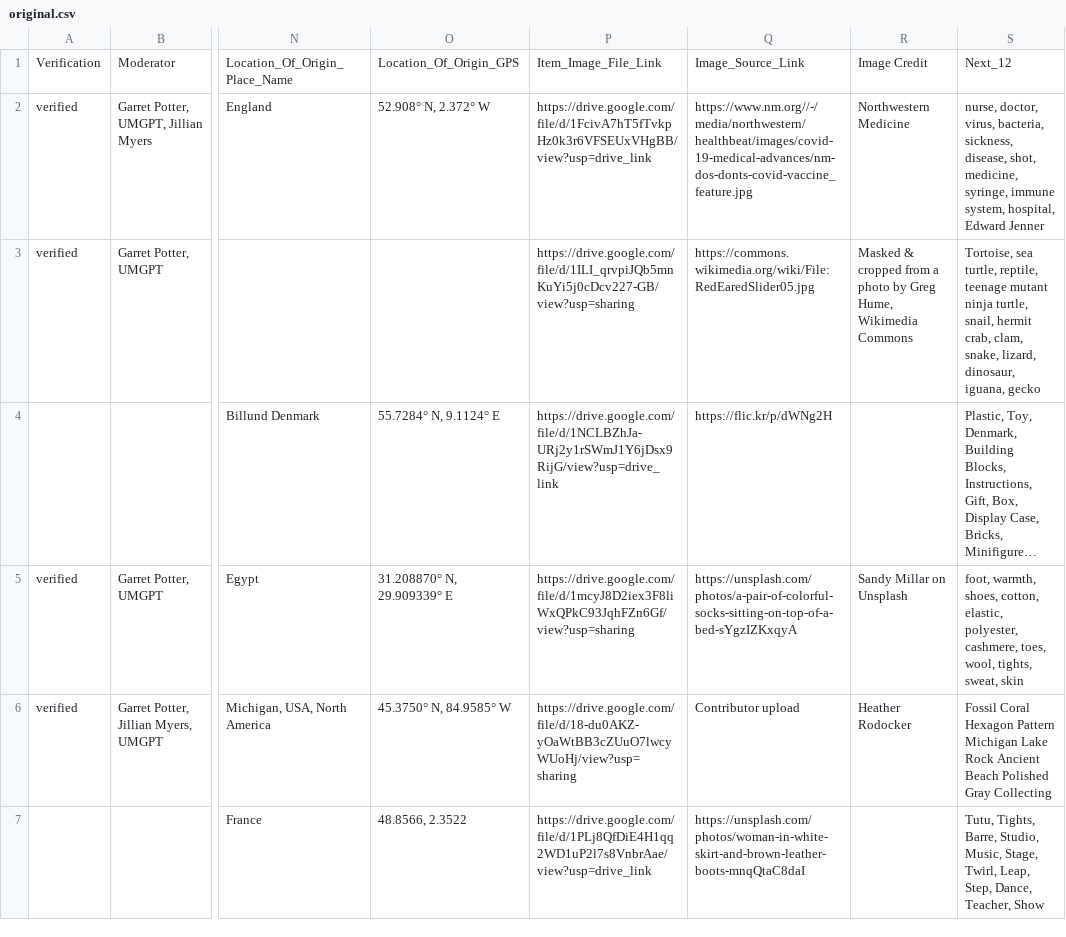
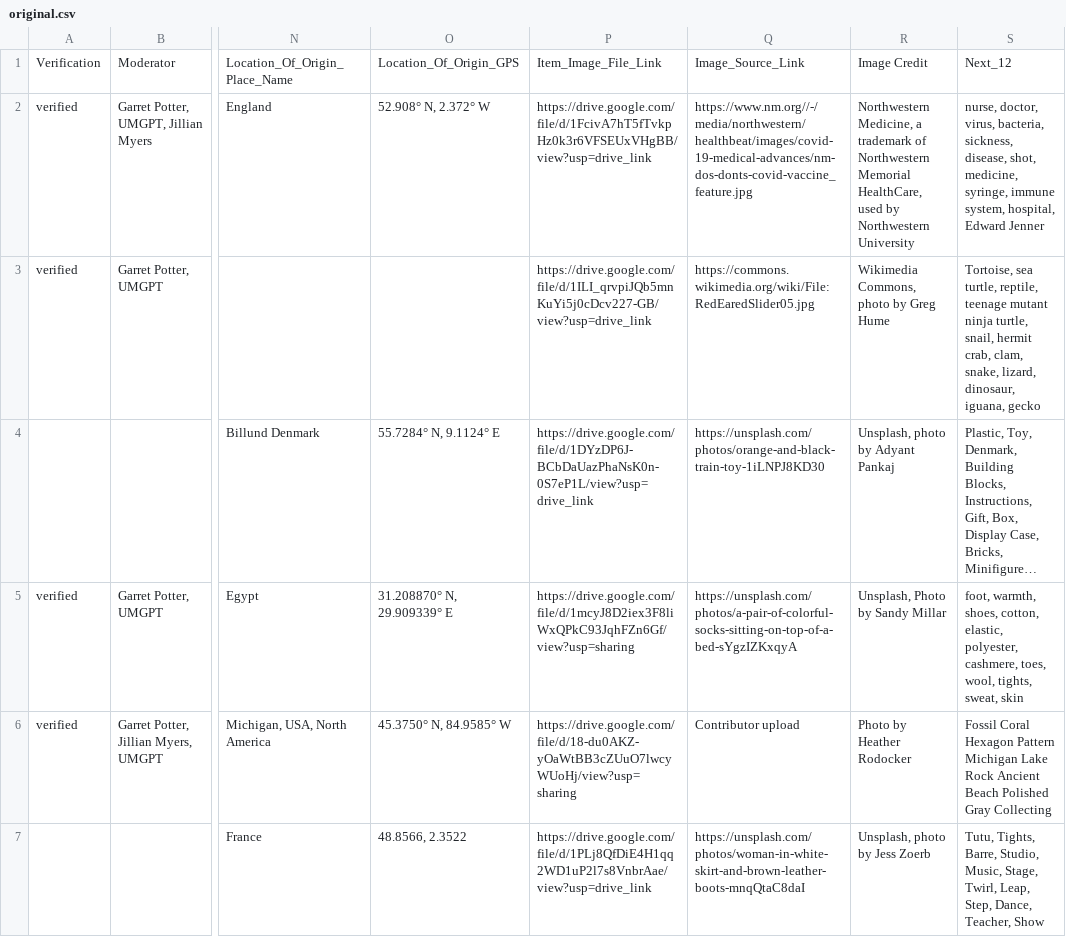
Before and after one commit to The-Real-Kevin/everstory-automation, a CSV file: data/original.csv, drawn as a sheet; only a part is shown, gaps mark what is left out; long unchanged cells end in …; the diff covers the shown part only; the diff names each change by its address in the sheet, - before the commit and + after, or states it on an @@ line.

```diff
--- a/data/original.csv
+++ b/data/original.csv
-R2: Northwestern Medicine
+R2: Northwestern Medicine, a trademark of Northwestern Memorial HealthCare, used by Northwestern University
-P3: https://drive.google.com/file/d/1ILI_qrvpiJQb5mnKuYi5j0cDcv227-GB/view?usp=sharing
+P3: https://drive.google.com/file/d/1ILI_qrvpiJQb5mnKuYi5j0cDcv227-GB/view?usp=drive_link
-R3: Masked & cropped from a photo by Greg Hume, Wikimedia Commons
+R3: Wikimedia Commons, photo by Greg Hume
-P4: https://drive.google.com/file/d/1NCLBZhJa-URj2y1rSWmJ1Y6jDsx9RijG/view?usp=drive_link
+P4: https://drive.google.com/file/d/1DYzDP6J-BCbDaUazPhaNsK0n-0S7eP1L/view?usp=drive_link
-Q4: https://flic.kr/p/dWNg2H
+Q4: https://unsplash.com/photos/orange-and-black-train-toy-1iLNPJ8KD30
-R4: (empty)
+R4: Unsplash, photo by Adyant Pankaj
-R5: Sandy Millar on Unsplash
+R5: Unsplash, Photo by Sandy Millar
-R6: Heather Rodocker
+R6: Photo by Heather Rodocker
-R7: (empty)
+R7: Unsplash, photo by Jess Zoerb
```
Also changed, not shown: 13 edited cells elsewhere in this file, 2 other files.
